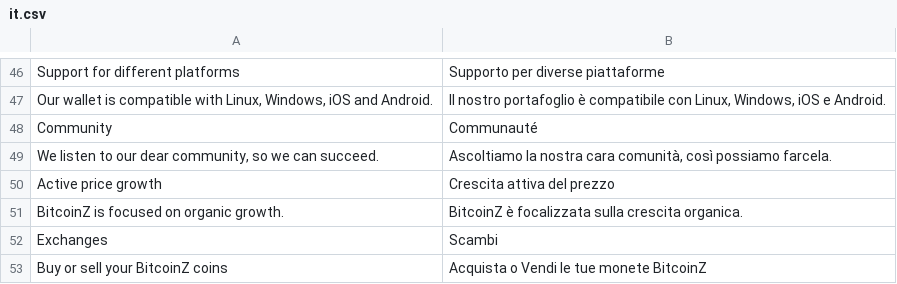
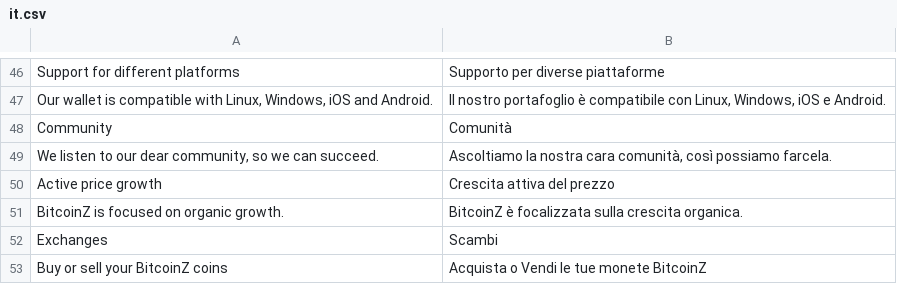
Before and after one commit to bitcoinz-sites/btcz.rocks, a CSV file: translation/languages/it.csv, drawn as a sheet; only a part is shown, gaps mark what is left out.

Commit message:
Little update of Italian translate

```diff
--- a/translation/languages/it.csv
+++ b/translation/languages/it.csv
@@ -47,3 +47,3 @@ Support for different platforms,Supporto per diverse piattaforme
 "Our wallet is compatible with Linux, Windows, iOS and Android.","Il nostro portafoglio è compatibile con Linux, Windows, iOS e Android."
-Community,Communauté
+Community,Comunità
 "We listen to our dear community, so we can succeed.","Ascoltiamo la nostra cara comunità, così possiamo farcela."
```
